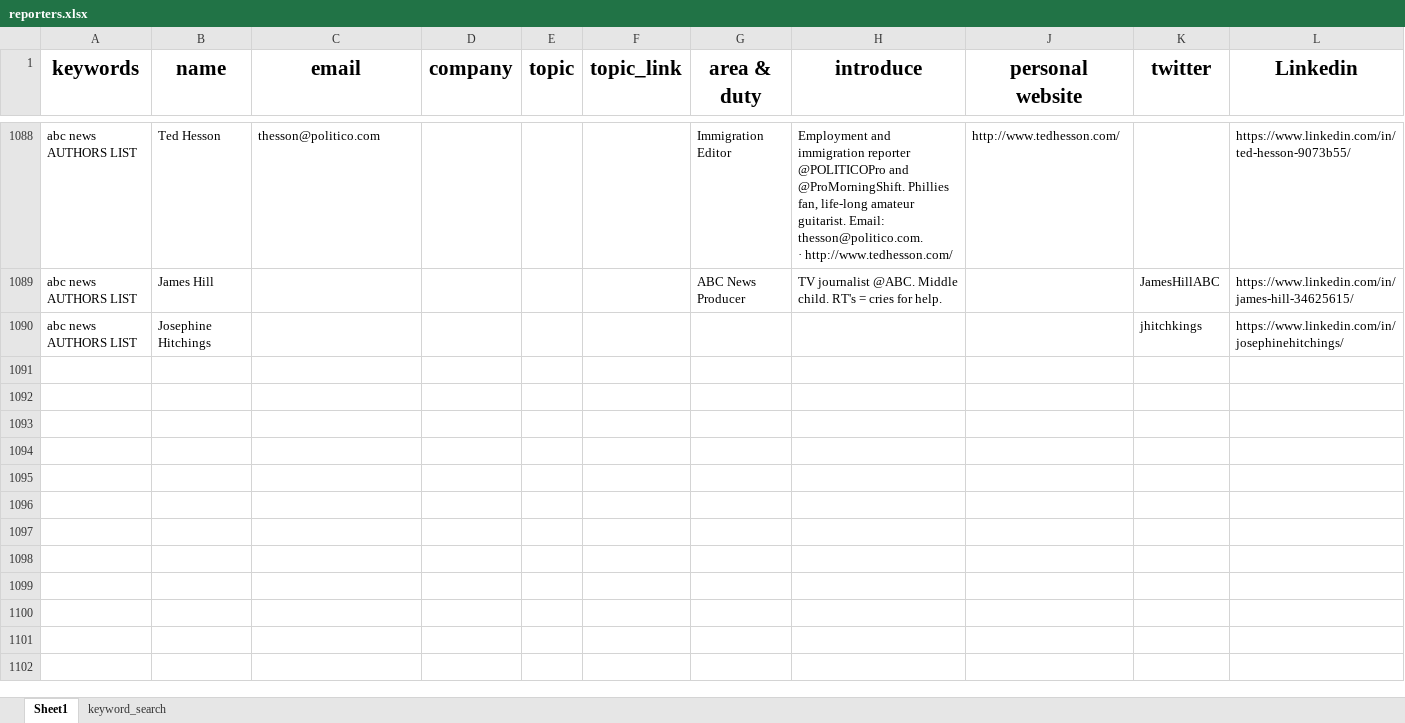
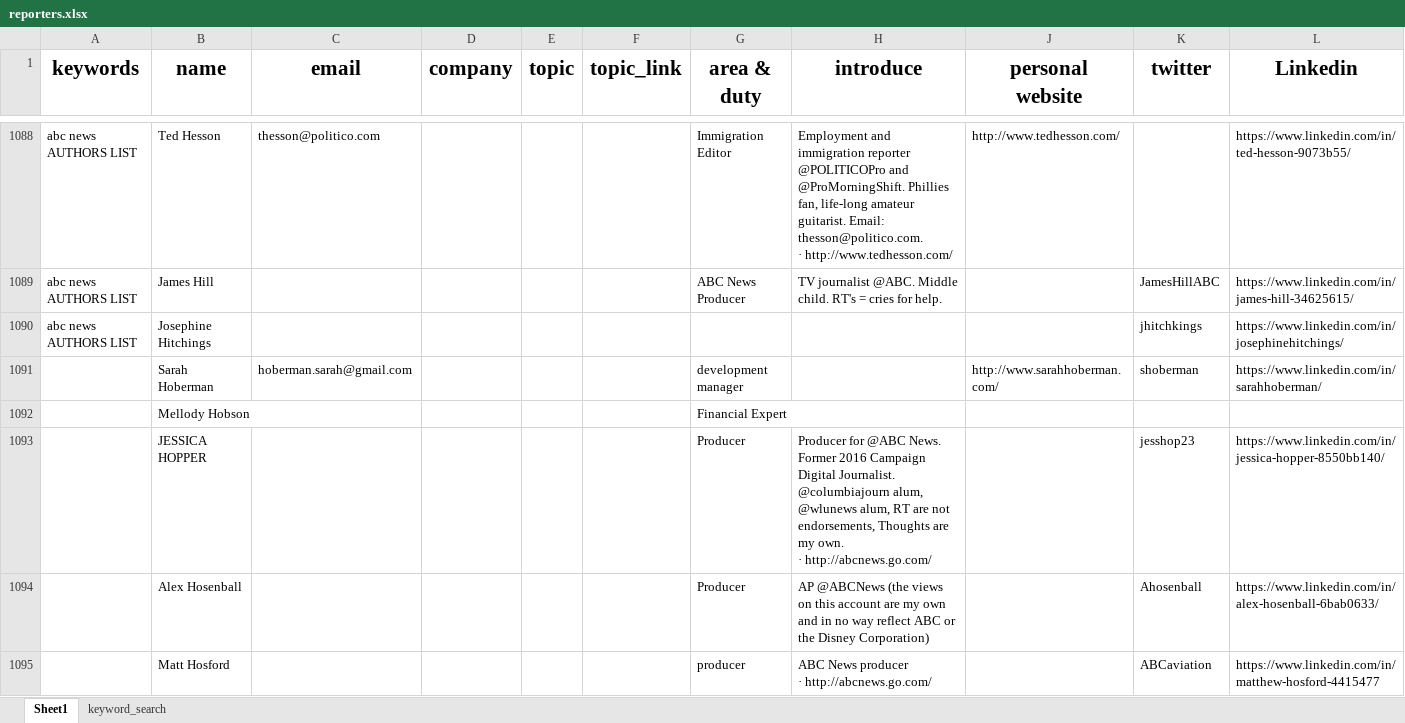
Before and after one commit to wuoshiwzm/journalist_contact, an Excel workbook: reporters.xlsx, sheet Sheet1, drawn as a sheet; only a part is shown, gaps mark what is left out; values as stored, in another font and other column widths than the file's, no borders; rows hold the shown columns only; ↵ is a line break in a cell; the diff covers the shown part only; the diff names each change by its address in the sheet, - before the commit and + after, or states it on an @@ line.

Commit message:
1-18

```diff
--- a/reporters.xlsx (sheet Sheet1)
+++ b/reporters.xlsx (sheet Sheet1)
+row 1091:  | Sarah Hoberman | hoberman.sarah@gmail.com |  |  |  | development manager |  | http://www.sarahhoberman.com/ | shoberman | https://www.linkedin.com/in/sarahhoberman/
+row 1092:  | Mellody Hobson |  |  |  |  | Financial Expert
+row 1093:  | JESSICA HOPPER |  |  |  |  | Producer | Producer for @ABC News. Former 2016 Campaign Digital Journalist. @columbiajourn alum, @wlunews alum, RT are not endorsements, Thoughts are my own. ↵ · http://abcnews.go.com/ |  | jesshop23 | https://www.linkedin.com/in/jessica-hopper-8550bb140/
+row 1094:  | Alex Hosenball |  |  |  |  | Producer | AP @ABCNews (the views on this account are my own and in no way reflect ABC or the Disney Corporation) |  | Ahosenball | https://www.linkedin.com/in/alex-hosenball-6bab0633/
+row 1095:  | Matt Hosford |  |  |  |  | producer | ABC News producer ↵ · http://abcnews.go.com/ |  | ABCaviation | https://www.linkedin.com/in/matthew-hosford-4415477
```
Also changed, not shown: 5 added rows elsewhere in this sheet.
